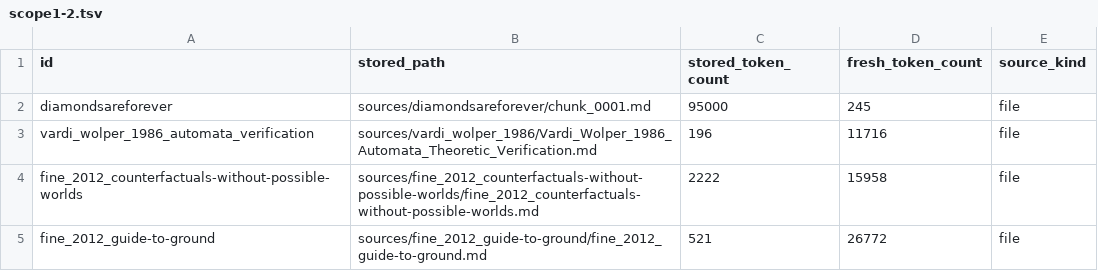
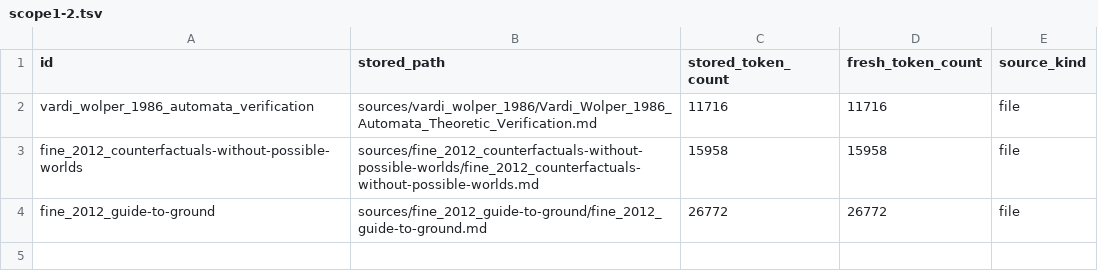
Before and after one commit to benbrastmckie/BimodalLogic, a TSV file: specs/457_repair_remaining_literature_corpus_data_defects/data/scope1-2.tsv, drawn as a sheet.

Commit message:
task 457 phase 3: SCOPE 3 bulk token_count re-baseline (88-entry drift worklist + 8 duplicate-id stale placeholders)
Session: sess_1787082378_1c41f3

```diff
--- a/specs/457_repair_remaining_literature_corpus_data_defects/data/scope1-2.tsv
+++ b/specs/457_repair_remaining_literature_corpus_data_defects/data/scope1-2.tsv
@@ -1,5 +1,4 @@
 id	stored_path	stored_token_count	fresh_token_count	source_kind
-diamondsareforever	sources/diamondsareforever/chunk_0001.md	95000	245	file
-vardi_wolper_1986_automata_verification	sources/vardi_wolper_1986/Vardi_Wolper_1986_Automata_Theoretic_Verification.md	196	11716	file
-fine_2012_counterfactuals-without-possible-worlds	sources/fine_2012_counterfactuals-without-possible-worlds/fine_2012_counterfactuals-without-possible-worlds.md	2222	15958	file
-fine_2012_guide-to-ground	sources/fine_2012_guide-to-ground/fine_2012_guide-to-ground.md	521	26772	file
+vardi_wolper_1986_automata_verification	sources/vardi_wolper_1986/Vardi_Wolper_1986_Automata_Theoretic_Verification.md	11716	11716	file
+fine_2012_counterfactuals-without-possible-worlds	sources/fine_2012_counterfactuals-without-possible-worlds/fine_2012_counterfactuals-without-possible-worlds.md	15958	15958	file
+fine_2012_guide-to-ground	sources/fine_2012_guide-to-ground/fine_2012_guide-to-ground.md	26772	26772	file
```
Also changed, not shown: 5 other files.
